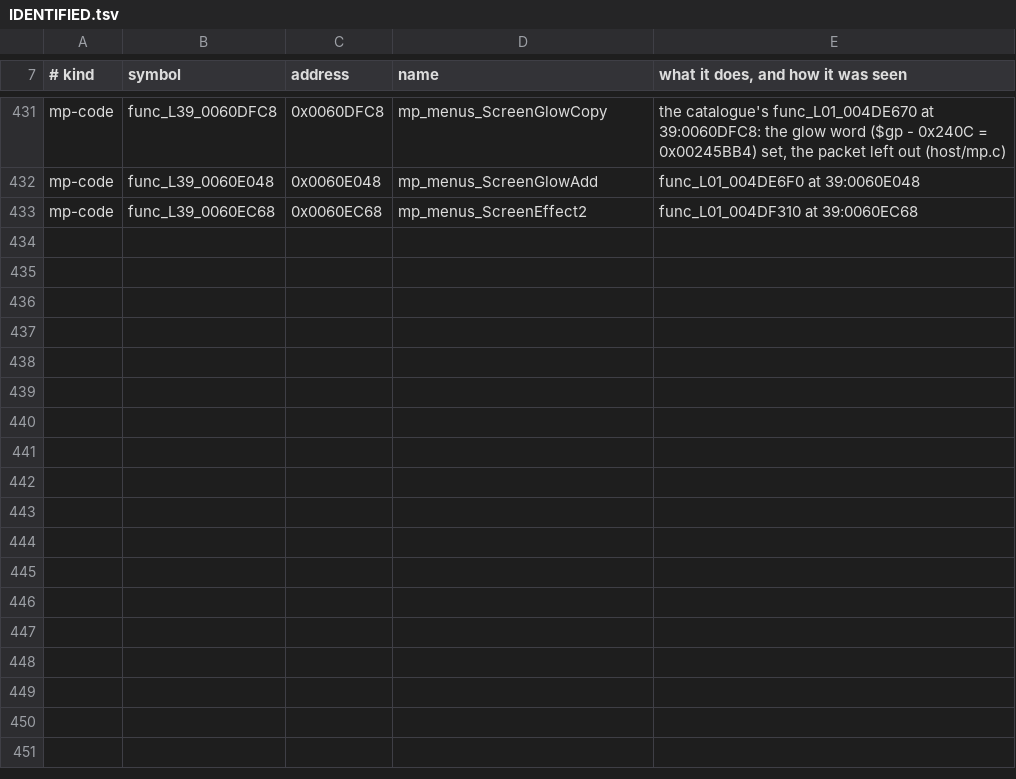
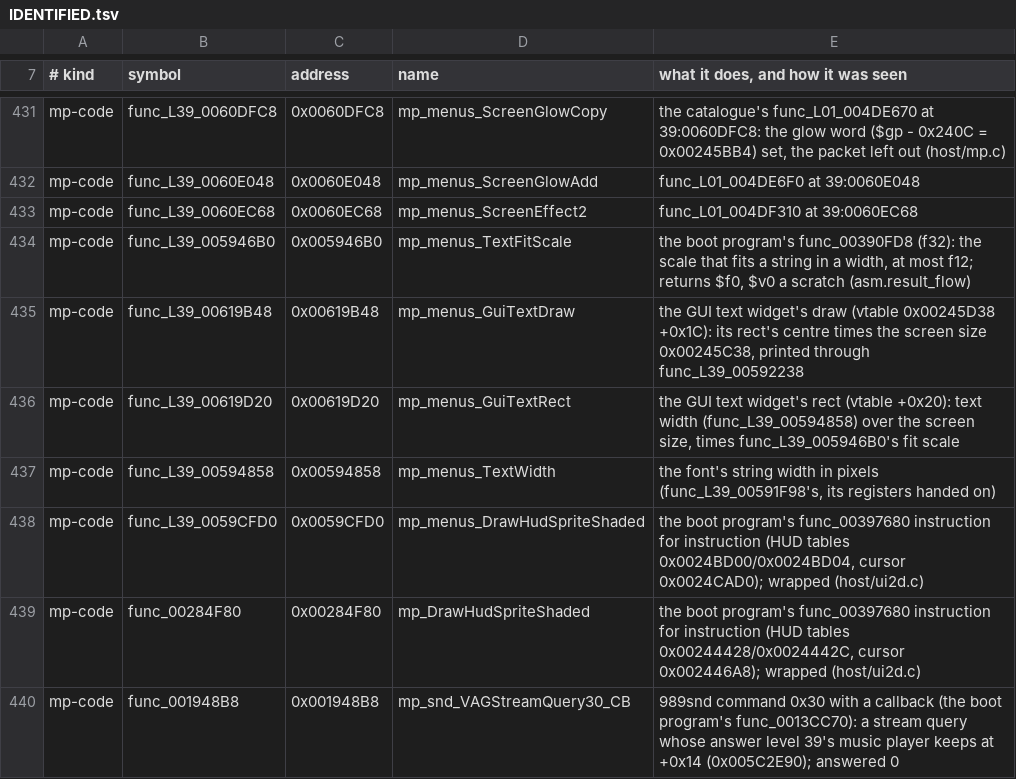
Before and after one commit to OpenRAC/OpenRAC, a TSV file: port/game/rac3-pal/IDENTIFIED.tsv, drawn as a sheet; only a part is shown, gaps mark what is left out; the diff names each change by its address in the sheet, - before the commit and + after, or states it on an @@ line.

Commit message:
fix(rac3-pal): the multiplayer menus' rows, with floats and handed-on registers kept
ONLINE PLAY, LOCAL PLAY, EDIT PROFILES and EXIT MULTIPLAYER did not draw:
their prints ran at x 14267, y -713. They are GUI text widgets: the draw
(level 39's 0x00619B48) prints at the centre of the rect its getter
(0x00619D20, through the vtable) works out from the text's width and the
scale that fits it in its box. Two translation slips made that rect:

- The fit scale, 0x005946B0 (the boot program's func_00390FD8), returns a
  float in $f0 and uses $v0 only for slt and a branch. Declared nowhere,
  it was typed int because it writes $v0, and its callers read a stale
  $f0. hostgen's asm.result_flow types such a routine float when no value
  it writes to $v0 reaches its jr $ra unread (316 of the executable's
  routines change; 27 have callers that read $f0, among them the vector
  library's; none has a caller that reads $v0).
- The draw hands its own $a1, the parent's rect, on to the getter through
  its vtable call, which hostgen did not count as a parameter; the getter
  then placed the rect inside an empty one at guest address 0.
  asm.indirect_arguments gives a function whose first call is through a
  pointer the argument registers that call takes (_pointer_call_arguments,
  the boot program's frame widget draw func_003EEBF8) and it has not
  written. Both options are off for every other program.

With the rows in place, level 39's one-colour and shadowed glyphs
(0x0058BBB0, 0x0058BF70) are wrapped again, and the turned HUD sprite with
a colour a corner of both programs (the core's 0x00284F80, level 39's
0x0059CFD0: the boot program's func_00397680 instruction for instruction,
their HUD texture tables aside) is drawn natively.

The menus' music plays: the boot program's stereo stream (989snd 0x2C)
from the multiplayer menus' first frames (an audio dump: RMS about 3,600
from the frame level 39 starts).

Follows rac2's register passthrough fix after the decomp bump (#532) and
the call typing traps of #228 and #435.

```diff
--- a/port/game/rac3-pal/IDENTIFIED.tsv
+++ b/port/game/rac3-pal/IDENTIFIED.tsv
+row 434: mp-code | func_L39_005946B0 | 0x005946B0 | mp_menus_TextFitScale | the boot program's func_00390FD8 (f32): the scale that fits a string in a width, at most f12; returns $f0, $v0 a scratch (asm.result_flow)
+row 435: mp-code | func_L39_00619B48 | 0x00619B48 | mp_menus_GuiTextDraw | the GUI text widget's draw (vtable 0x00245D38 +0x1C): its rect's centre times the screen size 0x00245C38, printed through func_L39_00592238
+row 436: mp-code | func_L39_00619D20 | 0x00619D20 | mp_menus_GuiTextRect | the GUI text widget's rect (vtable +0x20): text width (func_L39_00594858) over the screen size, times func_L39_005946B0's fit scale
+row 437: mp-code | func_L39_00594858 | 0x00594858 | mp_menus_TextWidth | the font's string width in pixels (func_L39_00591F98's, its registers handed on)
+row 438: mp-code | func_L39_0059CFD0 | 0x0059CFD0 | mp_menus_DrawHudSpriteShaded | the boot program's func_00397680 instruction for instruction (HUD tables 0x0024BD00/0x0024BD04, cursor 0x0024CAD0); wrapped (host/ui2d.c)
+row 439: mp-code | func_00284F80 | 0x00284F80 | mp_DrawHudSpriteShaded | the boot program's func_00397680 instruction for instruction (HUD tables 0x00244428/0x0024442C, cursor 0x002446A8); wrapped (host/ui2d.c)
+row 440: mp-code | func_001948B8 | 0x001948B8 | mp_snd_VAGStreamQuery30_CB | 989snd command 0x30 with a callback (the boot program's func_0013CC70): a stream query whose answer level 39's music player keeps at +0x14 (0x005C2E90); answered 0
```
Also changed, not shown: port/game/rac3-pal/mp/libraries.tsv, 5 other files.
